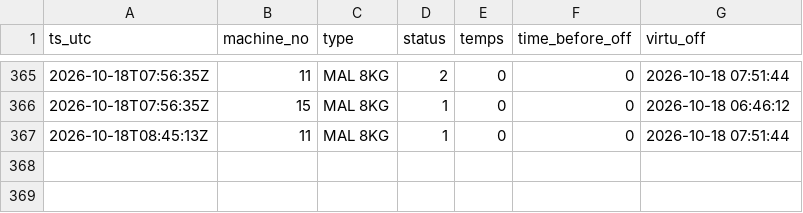
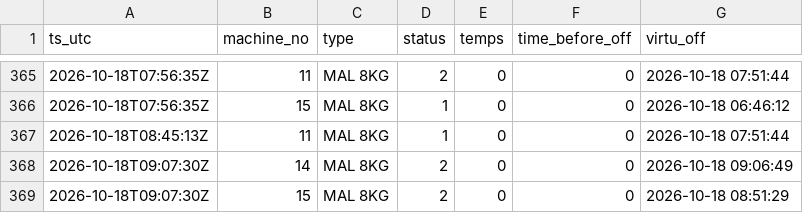
Before and after one commit to killianEurope/laundry-monitor, a CSV file: data/changes-2026-10.csv, drawn as a sheet; only a part is shown, gaps mark what is left out.

```diff
--- a/data/changes-2026-10.csv
+++ b/data/changes-2026-10.csv
@@ -367 +367,3 @@ ts_utc,machine_no,type,status,temps,time_before_off,virtu_off
 2026-10-18T08:45:13Z,11,MAL 8KG,1,0,0,2026-10-18 07:51:44
+2026-10-18T09:07:30Z,14,MAL 8KG,2,0,0,2026-10-18 09:06:49
+2026-10-18T09:07:30Z,15,MAL 8KG,2,0,0,2026-10-18 08:51:29
```
Also changed, not shown: data/polls-2026-10.csv, 2 other files.
